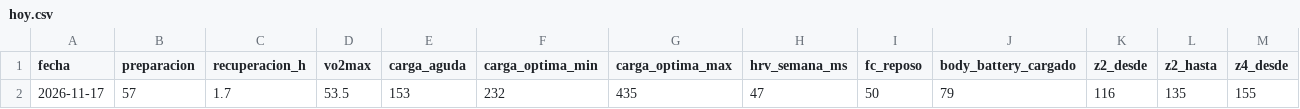
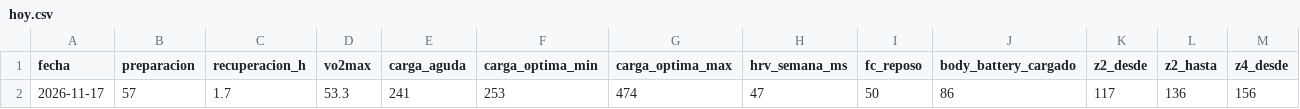
Before and after one commit to davidrdcr/running, a CSV file: data/hoy.csv, drawn as a sheet.

```diff
--- a/data/hoy.csv
+++ b/data/hoy.csv
@@ -1,2 +1,2 @@
 fecha,preparacion,recuperacion_h,vo2max,carga_aguda,carga_optima_min,carga_optima_max,hrv_semana_ms,fc_reposo,body_battery_cargado,z2_desde,z2_hasta,z4_desde
-2026-11-17,57,1.7,53.5,153,232,435,47,50,79,116,135,155
+2026-11-17,57,1.7,53.3,241,253,474,47,50,86,117,136,156
```
Also changed, not shown: data/actividades.csv, data/actividades/indice.csv, 31 other files.
